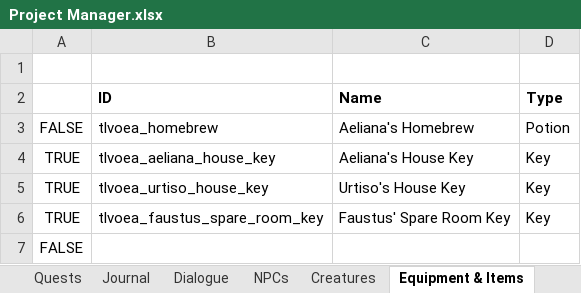
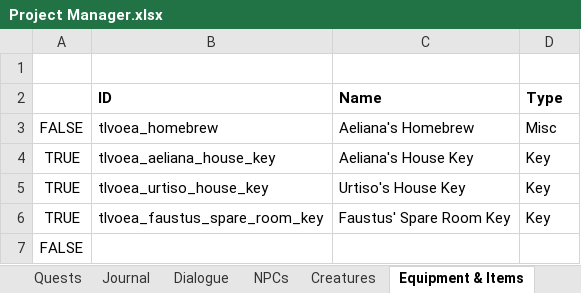
Before and after one commit to VesnaBrucoms/old-ebonheart-apartment, an Excel workbook: Docs/Project Manager.xlsx, sheet Equipment & Items, drawn as a sheet; only a part is shown; values as stored, in another font and other column widths than the file's, no borders; conditional formats not drawn; the diff names each change by its address in the sheet, - before the commit and + after, or states it on an @@ line.

Commit message:
Add: homebrew potion planning

```diff
--- a/Docs/Project Manager.xlsx (sheet Equipment & Items)
+++ b/Docs/Project Manager.xlsx (sheet Equipment & Items)
-D3 (Type): Potion
+D3 (Type): Misc
```
Also changed, not shown: sheet Dialogue, sheet Scripts, 1 other file.
